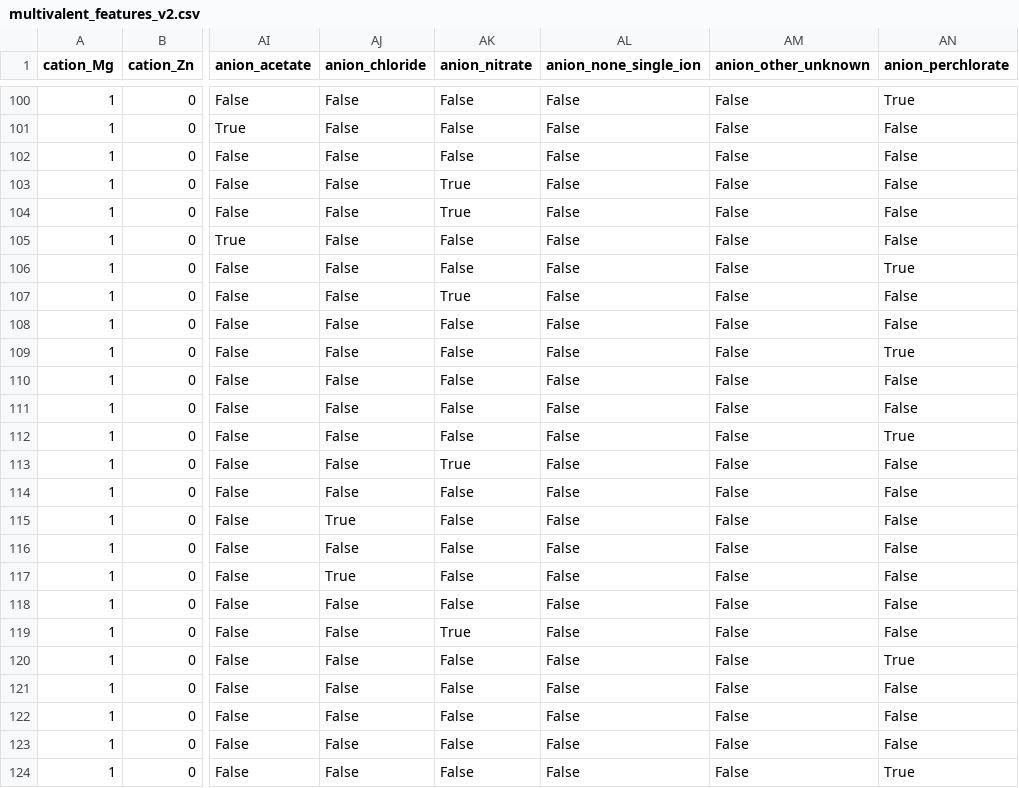
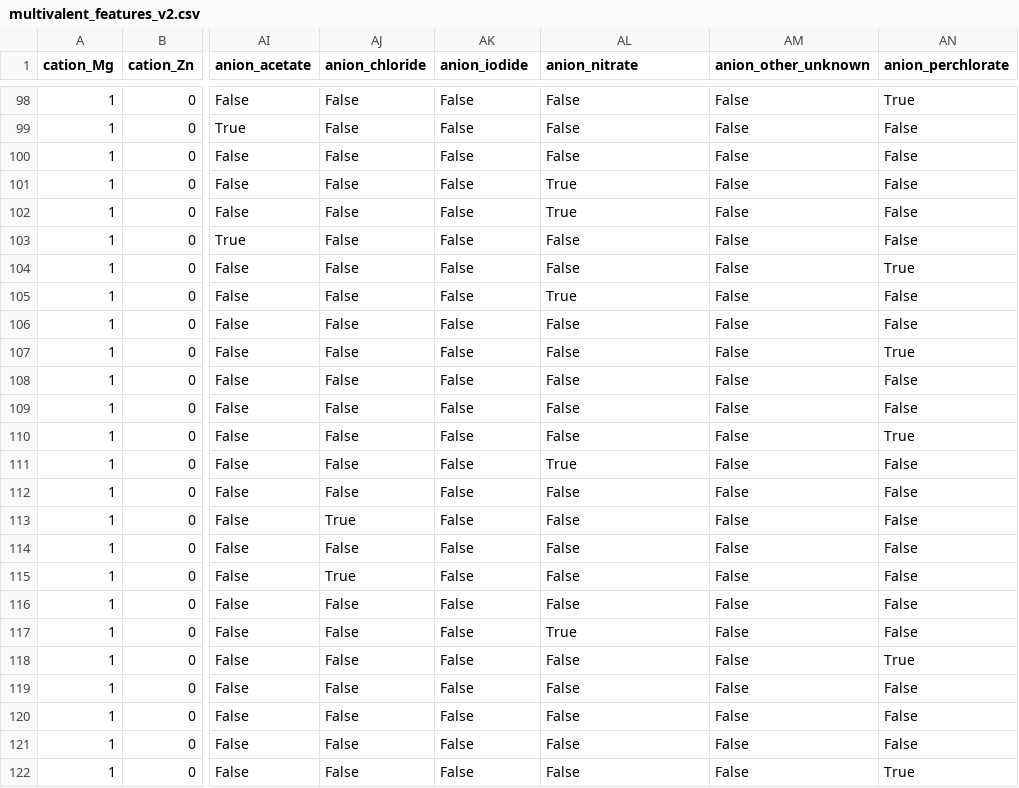
Before and after one commit to meghanadhdokku-spec/multivalent-polymer-electrolyte-ml, a CSV file: data/multivalent_features_v2.csv, drawn as a sheet; only a part is shown, gaps mark what is left out; addresses are those after the commit; the diff covers the shown part only; the diff names each change by its address in the sheet, - before the commit and + after, or states it on an @@ line.

```diff
--- a/data/multivalent_features_v2.csv
+++ b/data/multivalent_features_v2.csv
-AK1: anion_nitrate
+AK1: anion_iodide
-AL1: anion_none_single_ion
+AL1: anion_nitrate
-AK101:AK102 (anion_iodide): True
+AK101:AK102 (anion_iodide): False
-AL101:AL102 (anion_nitrate): False
+AL101:AL102 (anion_nitrate): True
-AK105 (anion_iodide): True
+AK105 (anion_iodide): False
-AL105 (anion_nitrate): False
+AL105 (anion_nitrate): True
-AK111 (anion_iodide): True
+AK111 (anion_iodide): False
-AL111 (anion_nitrate): False
+AL111 (anion_nitrate): True
-AK117 (anion_iodide): True
+AK117 (anion_iodide): False
-AL117 (anion_nitrate): False
+AL117 (anion_nitrate): True
```
Also changed, not shown: 2 removed rows and 63 edited cells elsewhere in this file, 12 other files.
